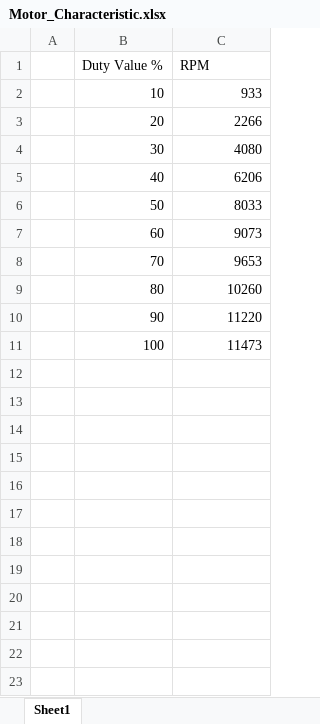
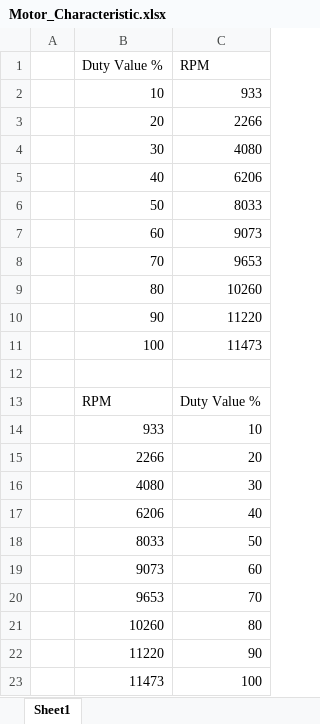
Before and after one commit to Nodemana/Electric_Motor_Embeded_System, an Excel workbook: Motor_Characteristic.xlsx, sheet Sheet1, drawn as a sheet; values as stored, in another font and other column widths than the file's, no borders; charts and pictures not drawn; the diff names each change by its address in the sheet, - before the commit and + after, or states it on an @@ line.

```diff
--- a/Motor_Characteristic.xlsx (sheet Sheet1)
+++ b/Motor_Characteristic.xlsx (sheet Sheet1)
+row 12: (empty)
+row 13:  | RPM | Duty Value %
+row 14:  | 933 | 10
+row 15:  | 2266 | 20
+row 16:  | 4080 | 30
+row 17:  | 6206 | 40
+row 18:  | 8033 | 50
+row 19:  | 9073 | 60
+row 20:  | 9653 | 70
+row 21:  | 10260 | 80
+row 22:  | 11220 | 90
+row 23:  | 11473 | 100
```
Also changed, not shown: charts or pictures, 2 other files.
